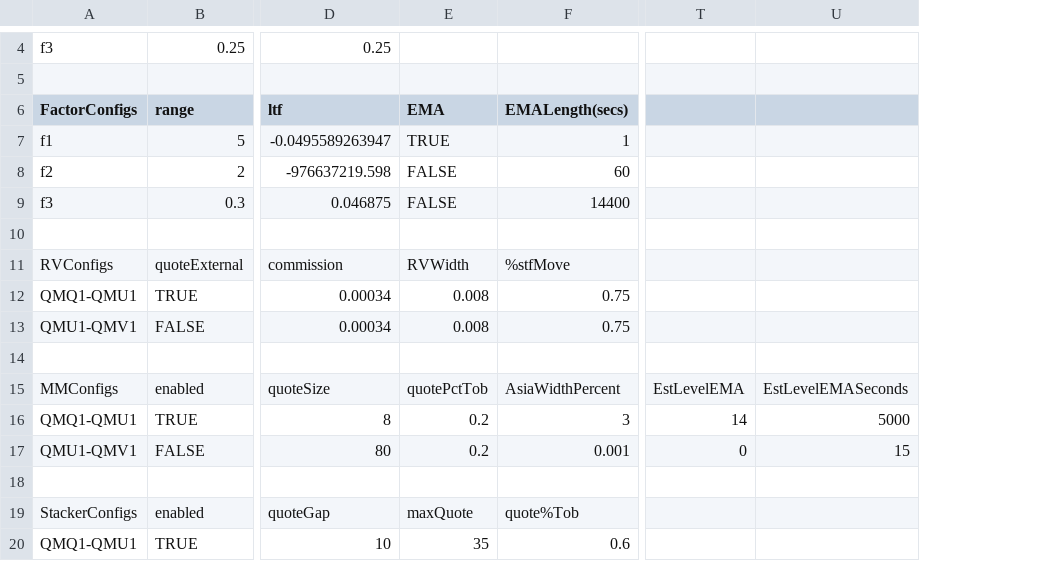
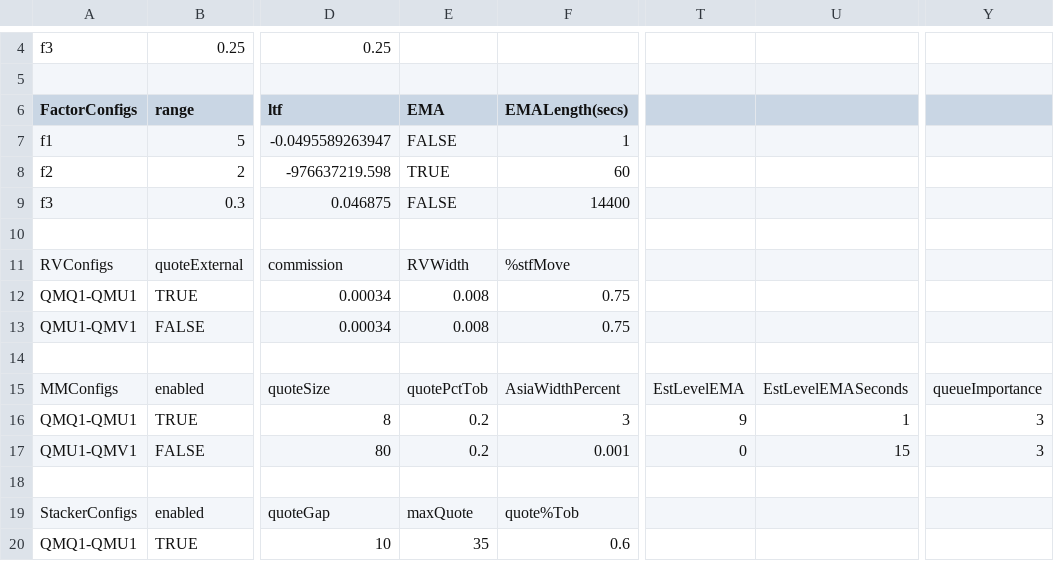
Before and after one commit to kzhdev/strats, a CSV file: config/minimal_cme/CME_small_model.csv, drawn as a sheet; only a part is shown, gaps mark what is left out; the diff names each change by its address in the sheet, - before the commit and + after, or states it on an @@ line.

```diff
--- a/config/minimal_cme/CME_small_model.csv
+++ b/config/minimal_cme/CME_small_model.csv
+column Y, rows 15-17: queueImportance | 3 | 3
-E7 (EMA): TRUE
+E7 (EMA): FALSE
-E8 (EMA): FALSE
+E8 (EMA): TRUE
-T16: 14
+T16: 9
-U16: 5000
+U16: 1
```
Also changed, not shown: config/minimal/BRN_small_model.csv, config/minimal_cme_2/CME_small_model.csv, 8 other files.
